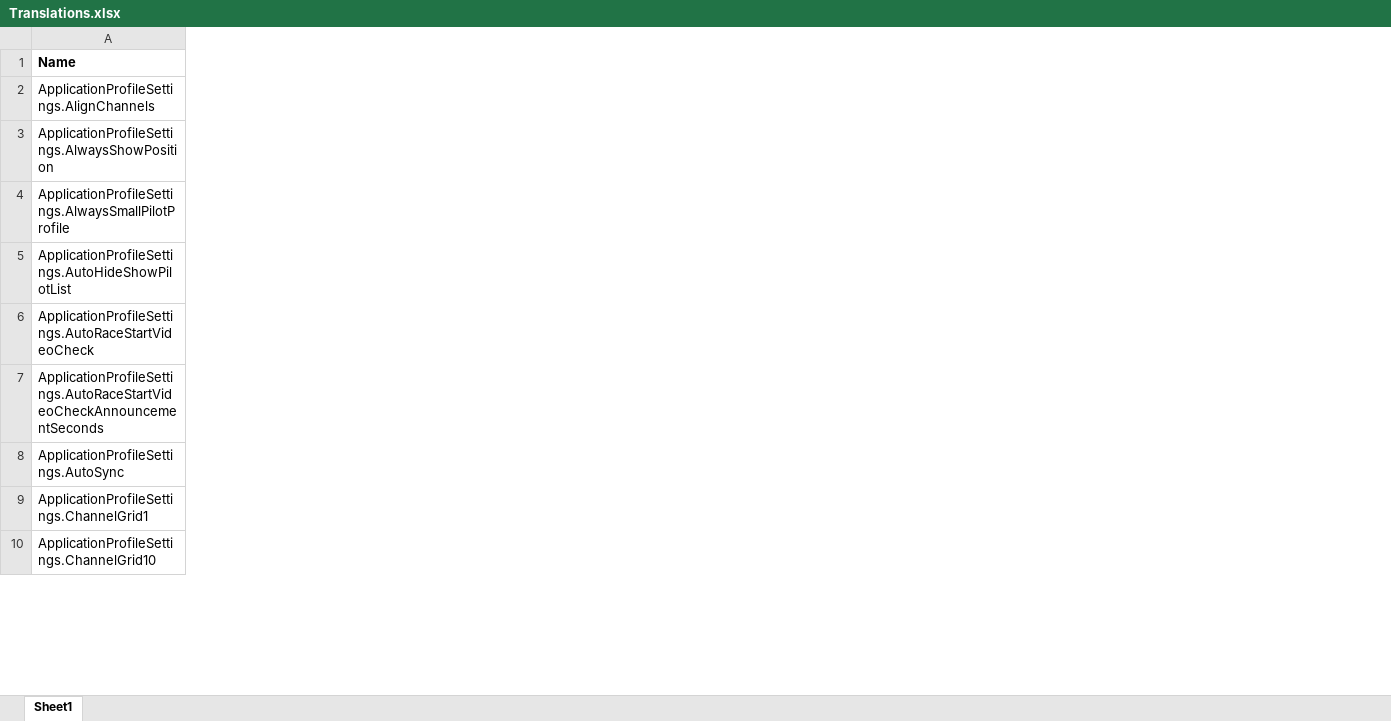
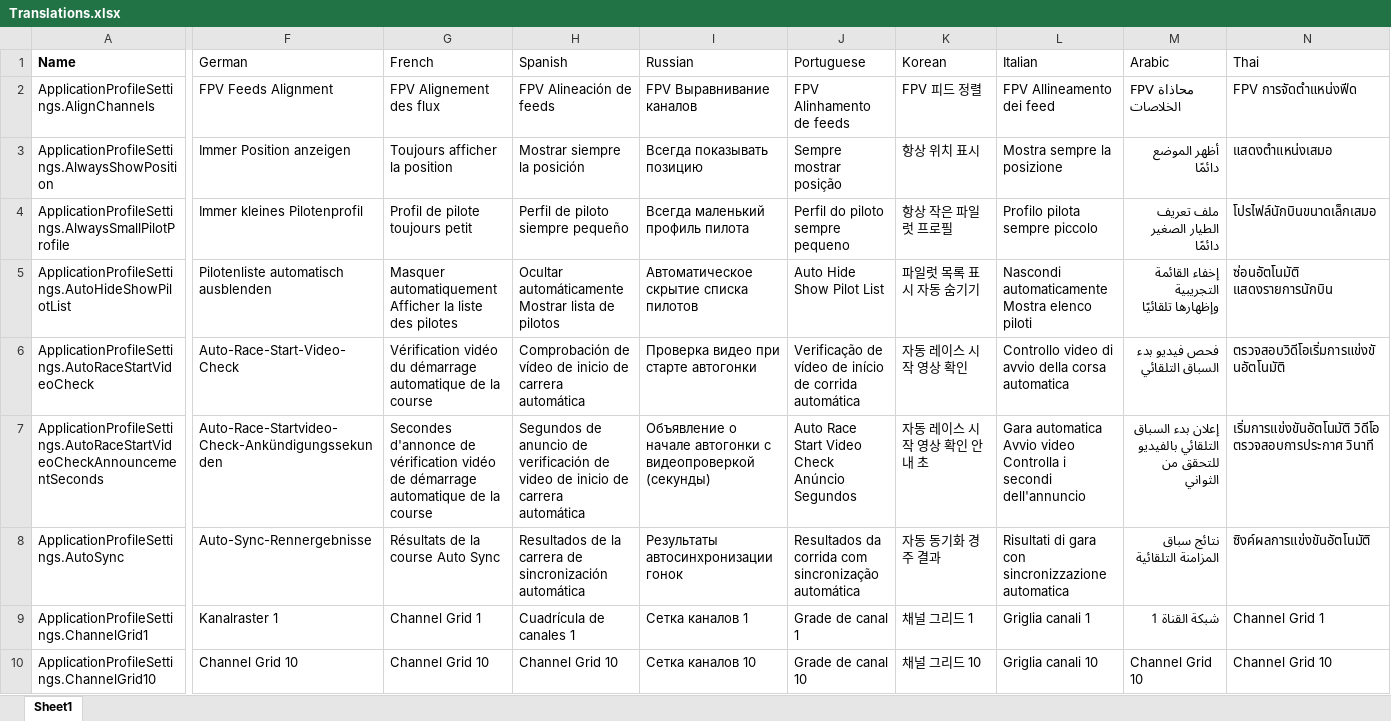
Before and after one commit to uewepuep/FPVTracksideCore, an Excel workbook: UI/Translations.xlsx, sheet Sheet1, drawn as a sheet; only a part is shown, gaps mark what is left out; values as stored, in another font and other column widths than the file's, no borders; the diff covers the shown part only; the diff names each change by its address in the sheet, - before the commit and + after, or states it on an @@ line.

Commit message:
Add language support for German	French	Spanish	Russian	Portuguese Korean Italian Arabic Thai	Vietnamese	Indonesian	Hindi	Bengali	Polish	Dutch	Swedish	Turkish	Finnish	Norwegian	Czech	Hungarian	Romanian	Greek	Malay	Hebrew	Singaporean	Ukrainian into excel file

```diff
--- a/UI/Translations.xlsx (sheet Sheet1)
+++ b/UI/Translations.xlsx (sheet Sheet1)
+column F (German), rows 2-10: FPV Feeds Alignment | Immer Position anzeigen | Immer kleines Pilotenprofil | Pilotenliste automatisch ausblenden | Auto-Race-Start-Video-Check | Auto-Race-Startvideo-Check-Ankündigungssekunden | Auto-Sync-Rennergebnisse | Kanalraster 1 | Channel Grid 10
+column G (French), rows 2-10: FPV Alignement des flux | Toujours afficher la position | Profil de pilote toujours petit | Masquer automatiquement Afficher la liste des pilotes | Vérification vidéo du démarrage automatique de la course | Secondes d'annonce de vérification vidéo de démarrage automatique de la course | Résultats de la course Auto Sync | Channel Grid 1 | Channel Grid 10
+column H (Spanish), rows 2-10: FPV Alineación de feeds | Mostrar siempre la posición | Perfil de piloto siempre pequeño | Ocultar automáticamente Mostrar lista de pilotos | Comprobación de vídeo de inicio de carrera automática | Segundos de anuncio de verificación de video de inicio de carrera automática | Resultados de la carrera de sincronización automática | Cuadrícula de canales 1 | Channel Grid 10
+column I (Russian), rows 2-10: FPV Выравнивание каналов | Всегда показывать позицию | Всегда маленький профиль пилота | Автоматическое скрытие списка пилотов | Проверка видео при старте автогонки | Объявление о начале автогонки с видеопроверкой (секунды) | Результаты автосинхронизации гонок | Сетка каналов 1 | Сетка каналов 10
+column J (Portuguese), rows 2-10: FPV Alinhamento de feeds | Sempre mostrar posição | Perfil do piloto sempre pequeno | Auto Hide Show Pilot List | Verificação de vídeo de início de corrida automática | Auto Race Start Video Check Anúncio Segundos | Resultados da corrida com sincronização automática | Grade de canal 1 | Grade de canal 10
+column K (Korean), rows 2-10: FPV 피드 정렬 | 항상 위치 표시 | 항상 작은 파일럿 프로필 | 파일럿 목록 표시 자동 숨기기 | 자동 레이스 시작 영상 확인 | 자동 레이스 시작 영상 확인 안내 초 | 자동 동기화 경주 결과 | 채널 그리드 1 | 채널 그리드 10
+column L (Italian), rows 2-10: FPV Allineamento dei feed | Mostra sempre la posizione | Profilo pilota sempre piccolo | Nascondi automaticamente Mostra elenco piloti | Controllo video di avvio della corsa automatica | Gara automatica Avvio video Controlla i secondi dell'annuncio | Risultati di gara con sincronizzazione automatica | Griglia canali 1 | Griglia canali 10
+column M (Arabic), rows 2-10: FPV محاذاة الخلاصات | أظهر الموضع دائمًا | ملف تعريف الطيار الصغير دائمًا | إخفاء القائمة التجريبية وإظهارها تلقائيًا | فحص فيديو بدء السباق التلقائي | إعلان بدء السباق التلقائي بالفيديو للتحقق من الثواني | نتائج سباق المزامنة التلقائية | شبكة القناة 1 | Channel Grid 10
+column N (Thai), rows 2-10: FPV การจัดตำแหน่งฟีด | แสดงตำแหน่งเสมอ | โปรไฟล์นักบินขนาดเล็กเสมอ | ซ่อนอัตโนมัติ แสดงรายการนักบิน | ตรวจสอบวิดีโอเริ่มการแข่งขันอัตโนมัติ | เริ่มการแข่งขันอัตโนมัติ วิดีโอ ตรวจสอบการประกาศ วินาที | ซิงค์ผลการแข่งขันอัตโนมัติ | Channel Grid 1 | Channel Grid 10
```
Also changed, not shown: 18 added columns elsewhere in this sheet.
